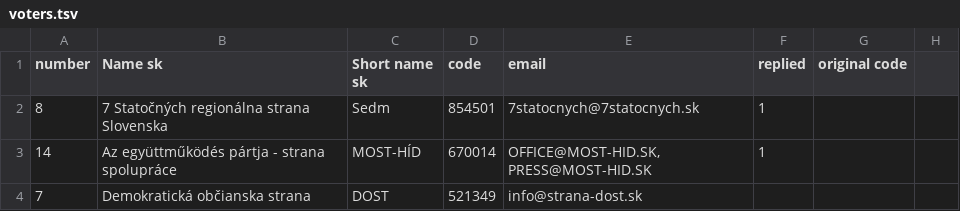
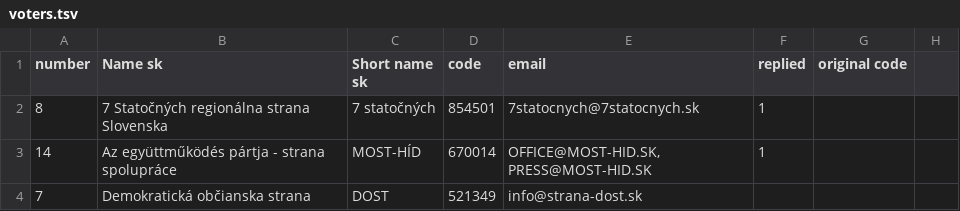
Before and after one commit to KohoVolit/volebnakalkulacka.sk, a TSV file: www/europsky-parlament-2014/backend/source/voters.tsv, drawn as a sheet; only a part is shown.

Commit message:
7 statocnych name

```diff
--- a/www/europsky-parlament-2014/backend/source/voters.tsv
+++ b/www/europsky-parlament-2014/backend/source/voters.tsv
@@ -1,3 +1,3 @@
 number	Name sk	Short name sk	code	email	replied	original code	
-8	7 Statočných regionálna strana Slovenska	Sedm	854501	7statocnych@7statocnych.sk	1		
+8	7 Statočných regionálna strana Slovenska	7 statočných	854501	7statocnych@7statocnych.sk	1		
 14	Az együttműködés pártja - strana spolupráce	MOST-HÍD	670014	OFFICE@MOST-HID.SK,PRESS@MOST-HID.SK	1		
```
Also changed, not shown: 9 other files.
